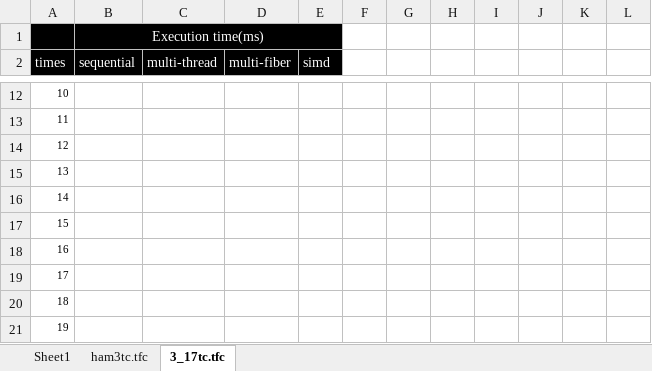
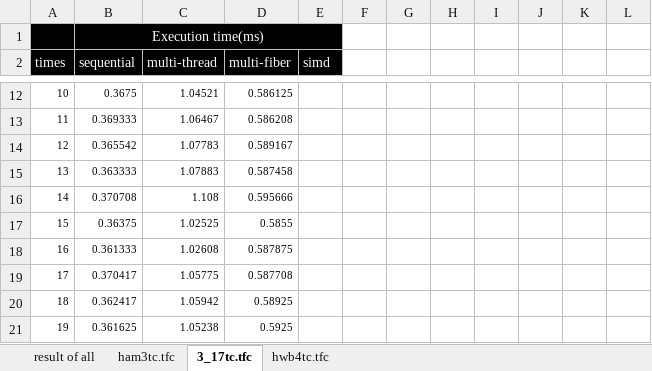
Before and after one commit to uj151133/my_quantum_simulator_with_gpu, an Excel workbook: data/benchmark.xlsx, sheet 3_17tc.tfc, drawn as a sheet; only a part is shown, gaps mark what is left out; values as stored, in another font and other column widths than the file's, no borders; table styles not drawn; the diff covers the shown part only; the diff names each change by its address in the sheet, - before the commit and + after, or states it on an @@ line.

```diff
--- a/data/benchmark.xlsx (sheet 3_17tc.tfc)
+++ b/data/benchmark.xlsx (sheet 3_17tc.tfc)
-sheet tab: Sheet1
+sheet tab: result of all
+sheet tab: hwb4tc.tfc
-B12 (sequential): (empty)
+B12 (sequential): 0.3675
-C12 (multi-thread): (empty)
+C12 (multi-thread): 1.04521
-D12 (multi-fiber): (empty)
+D12 (multi-fiber): 0.586125
-B13 (sequential): (empty)
+B13 (sequential): 0.369333
-C13 (multi-thread): (empty)
+C13 (multi-thread): 1.06467
-D13 (multi-fiber): (empty)
+D13 (multi-fiber): 0.586208
-B14 (sequential): (empty)
+B14 (sequential): 0.365542
-C14 (multi-thread): (empty)
+C14 (multi-thread): 1.07783
-D14 (multi-fiber): (empty)
+D14 (multi-fiber): 0.589167
-B15 (sequential): (empty)
+B15 (sequential): 0.363333
-C15 (multi-thread): (empty)
+C15 (multi-thread): 1.07883
-D15 (multi-fiber): (empty)
+D15 (multi-fiber): 0.587458
-B16 (sequential): (empty)
+B16 (sequential): 0.370708
-C16 (multi-thread): (empty)
+C16 (multi-thread): 1.108
-D16 (multi-fiber): (empty)
+D16 (multi-fiber): 0.595666
-B17 (sequential): (empty)
+B17 (sequential): 0.36375
-C17 (multi-thread): (empty)
+C17 (multi-thread): 1.02525
-D17 (multi-fiber): (empty)
+D17 (multi-fiber): 0.5855
-B18 (sequential): (empty)
+B18 (sequential): 0.361333
-C18 (multi-thread): (empty)
+C18 (multi-thread): 1.02608
-D18 (multi-fiber): (empty)
+D18 (multi-fiber): 0.587875
-B19 (sequential): (empty)
+B19 (sequential): 0.370417
-C19 (multi-thread): (empty)
+C19 (multi-thread): 1.05775
-D19 (multi-fiber): (empty)
+D19 (multi-fiber): 0.587708
-B20 (sequential): (empty)
+B20 (sequential): 0.362417
-C20 (multi-thread): (empty)
+C20 (multi-thread): 1.05942
-D20 (multi-fiber): (empty)
+D20 (multi-fiber): 0.58925
-B21 (sequential): (empty)
+B21 (sequential): 0.361625
-C21 (multi-thread): (empty)
+C21 (multi-thread): 1.05238
-D21 (multi-fiber): (empty)
+D21 (multi-fiber): 0.5925
```
Also changed, not shown: 273 edited cells and cell formats elsewhere in this sheet, sheet result of all, 5 other files.
